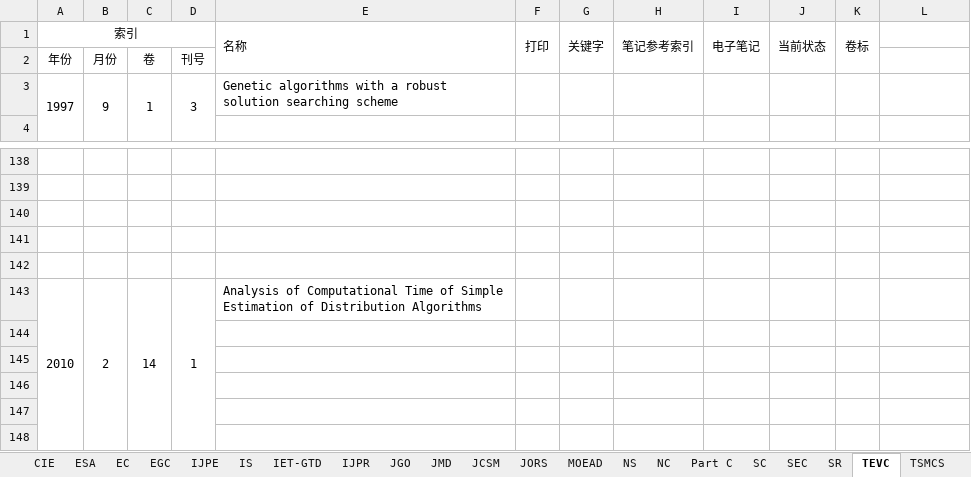
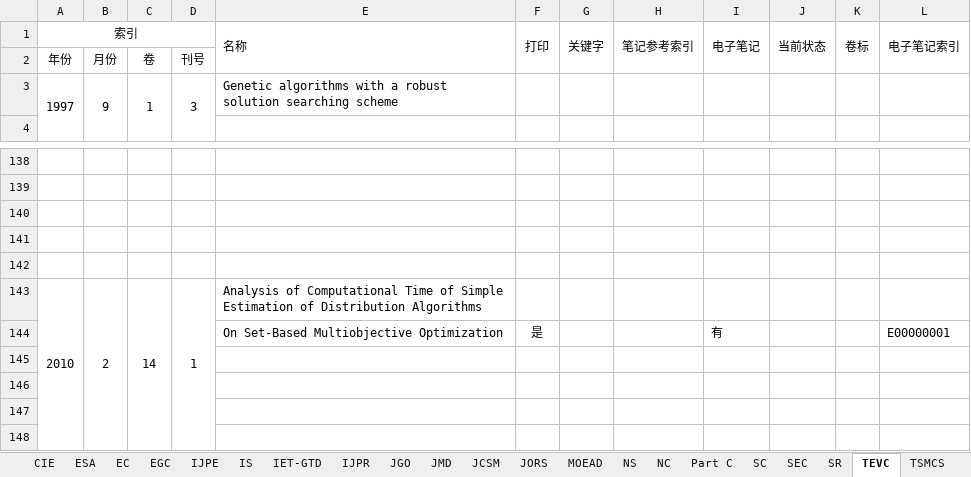
Before and after one commit to aramisw/papers, an Excel workbook: 打印.xlsm, sheet TEVC, drawn as a sheet; only a part is shown, gaps mark what is left out; values as stored, in another font and other column widths than the file's, no borders; the diff names each change by its address in the sheet, - before the commit and + after, or states it on an @@ line.

```diff
--- a/打印.xlsm (sheet TEVC)
+++ b/打印.xlsm (sheet TEVC)
-L1: (empty)
+L1: 电子笔记索引
+L1:L2 merged
-row 144: (empty)
+row 144:  |  |  |  | On Set-Based Multiobjective Optimization | 是 |  |  | 有 |  |  | E00000001
```
Also changed, not shown: sheet EC, sheet Unknown, 11 other files.
